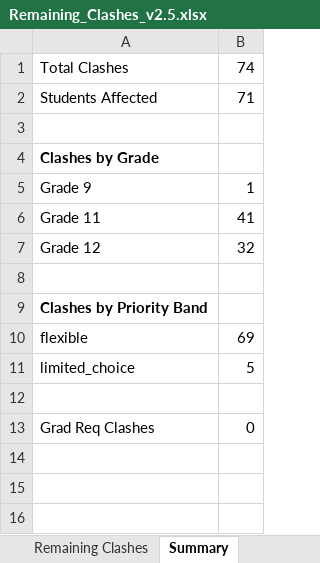
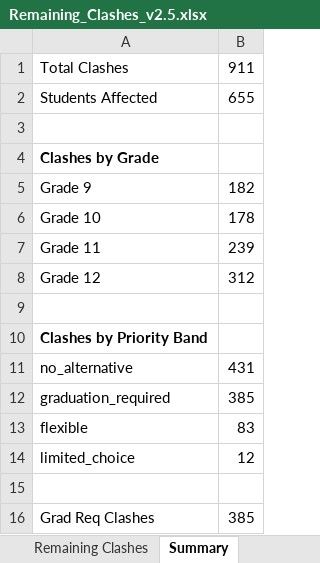
Before and after one commit to jciofalopowerllc-stack/sat-course, an Excel workbook: Remaining_Clashes_v2.5.xlsx, sheet Summary, drawn as a sheet; values as stored, in another font and other column widths than the file's, no borders; addresses are those after the commit; the diff names each change by its address in the sheet, - before the commit and + after, or states it on an @@ line.

```diff
--- a/Remaining_Clashes_v2.5.xlsx (sheet Summary)
+++ b/Remaining_Clashes_v2.5.xlsx (sheet Summary)
-B1: 74
+B1: 911
-B2: 71
+B2: 655
-B5: 1
+B5: 182
+row 6: Grade 10 | 178
-B7: 41
+B7: 239
-B8: 32
+B8: 312
+row 11: no_alternative | 431
+row 12: graduation_required | 385
-B13: 69
+B13: 83
-B14: 5
+B14: 12
-B16: 0
+B16: 385
```
Also changed, not shown: sheet Remaining Clashes, Course_Request_Report_2026_27.xlsx, Incomplete_Student_Schedules_2026_27.xlsx, 12 other files.
